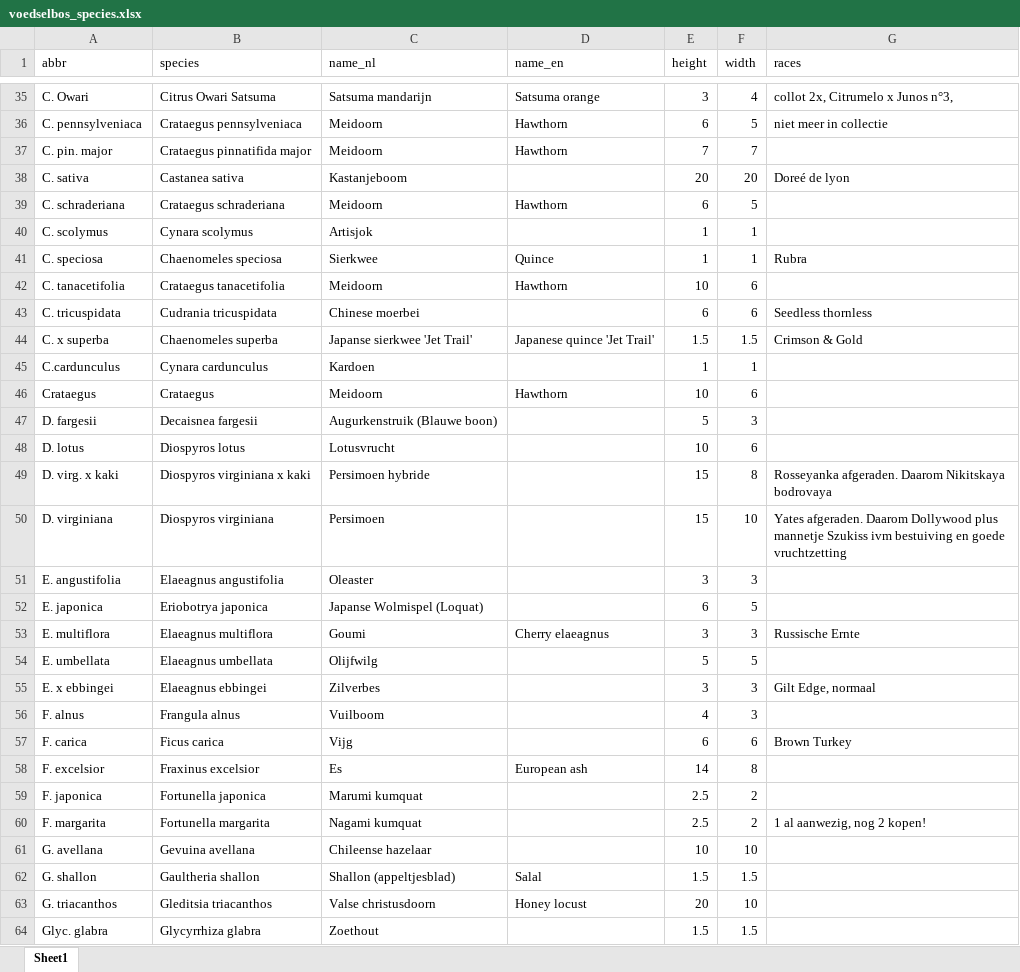
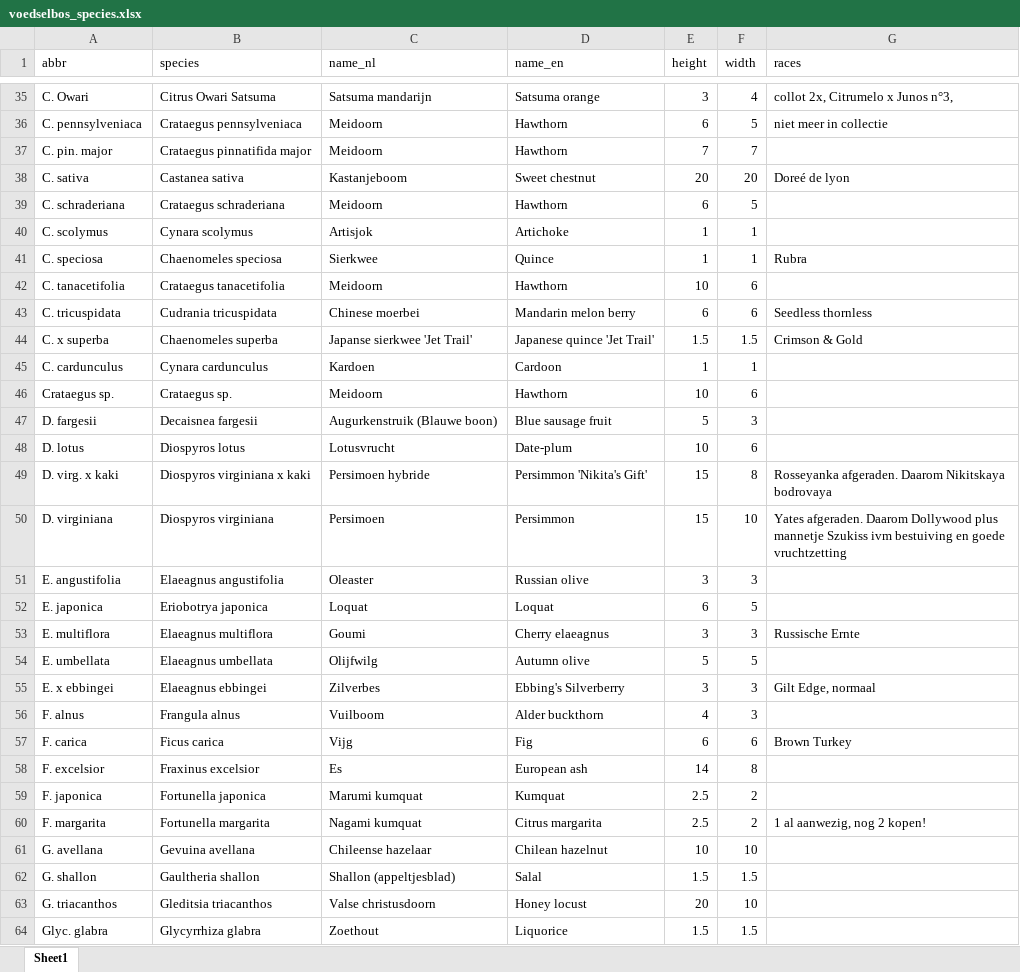
Before and after one commit to damienallen/bosmapper, an Excel workbook: scripts/voedselbos_species.xlsx, sheet Sheet1, drawn as a sheet; only a part is shown, gaps mark what is left out; values as stored, in another font and other column widths than the file's, no borders; the diff covers the shown part only; the diff names each change by its address in the sheet, - before the commit and + after, or states it on an @@ line.

Commit message:
Updated species, added missing English names

```diff
--- a/scripts/voedselbos_species.xlsx (sheet Sheet1)
+++ b/scripts/voedselbos_species.xlsx (sheet Sheet1)
-D38 (name_en): (empty)
+D38 (name_en): Sweet chestnut
-D40 (name_en): (empty)
+D40 (name_en): Artichoke
-D43 (name_en): (empty)
+D43 (name_en): Mandarin melon berry
-A45 (abbr): C.cardunculus
+A45 (abbr): C. cardunculus
-D45 (name_en): (empty)
+D45 (name_en): Cardoon
-A46 (abbr): Crataegus
+A46 (abbr): Crataegus sp.
-B46 (species): Crataegus
+B46 (species): Crataegus sp.
-D47 (name_en): (empty)
+D47 (name_en): Blue sausage fruit
-D48 (name_en): (empty)
+D48 (name_en): Date-plum
-D49 (name_en): (empty)
+D49 (name_en): Persimmon 'Nikita's Gift'
-D50 (name_en): (empty)
+D50 (name_en): Persimmon
-D51 (name_en): (empty)
+D51 (name_en): Russian olive
-C52 (name_nl): Japanse Wolmispel (Loquat)
+C52 (name_nl): Loquat
-D52 (name_en): (empty)
+D52 (name_en): Loquat
-D54 (name_en): (empty)
+D54 (name_en): Autumn olive
-D55 (name_en): (empty)
+D55 (name_en): Ebbing's Silverberry
-D56 (name_en): (empty)
+D56 (name_en): Alder buckthorn
-D57 (name_en): (empty)
+D57 (name_en): Fig
-D59 (name_en): (empty)
+D59 (name_en): Kumquat
-D60 (name_en): (empty)
+D60 (name_en): Citrus margarita
-D61 (name_en): (empty)
+D61 (name_en): Chilean hazelnut
-D64 (name_en): (empty)
+D64 (name_en): Liquorice
```
Also changed, not shown: 1 added row and 38 edited cells elsewhere in this sheet.
